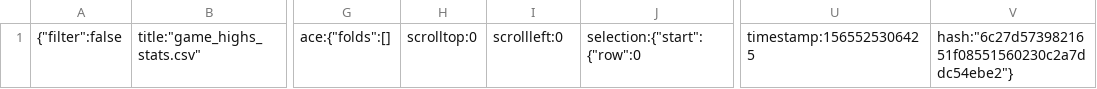
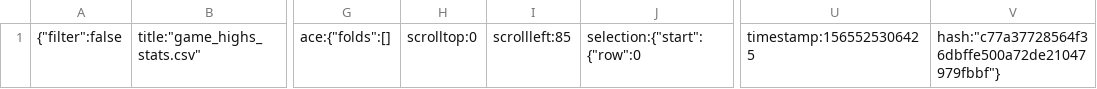
Before and after one commit to tomciosegal/NBA_greatest_trio, a CSV file: .c9/metadata/environment/data/game_highs_stats.csv, drawn as a sheet; only a part is shown, gaps mark what is left out; the diff names each change by its address in the sheet, - before the commit and + after, or states it on an @@ line.

```diff
--- a/.c9/metadata/environment/data/game_highs_stats.csv
+++ b/.c9/metadata/environment/data/game_highs_stats.csv
-I1: scrollleft:0
+I1: scrollleft:85
-V1: hash:"6c27d5739821651f08551560230c2a7ddc54ebe2"}
+V1: hash:"c77a37728564f36dbffe500a72de21047979fbbf"}
```
Also changed, not shown: .c9/metadata/environment/data/salaries.csv, 7 other files.
